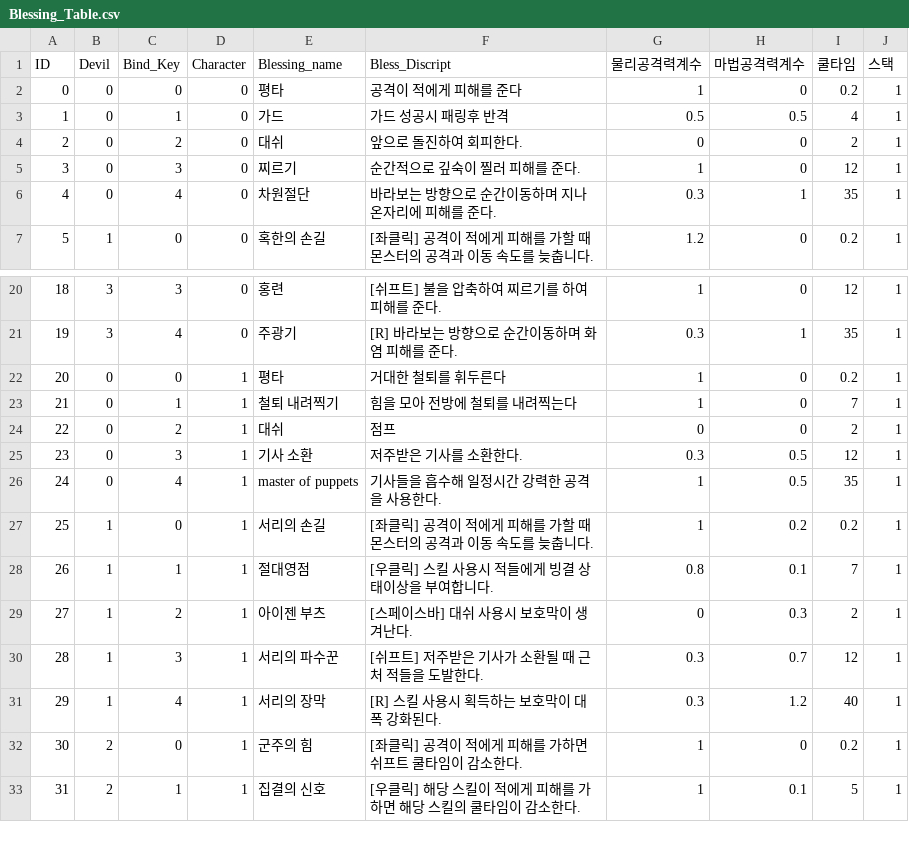
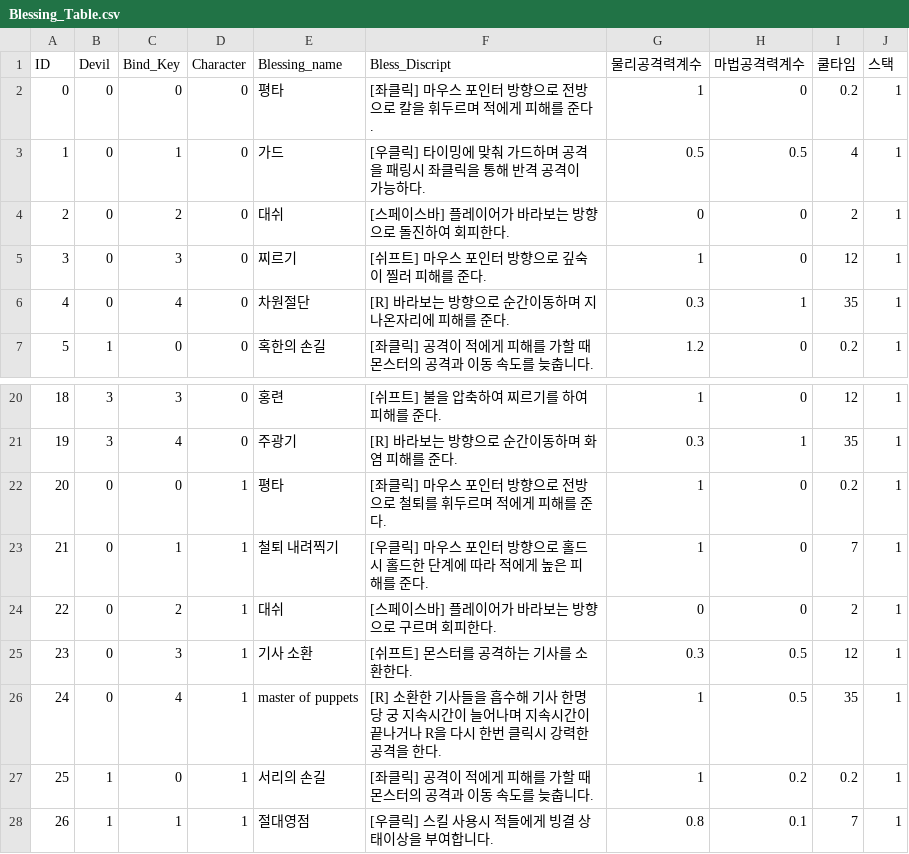
Before and after one commit to wasabi2342/HS_Capstone, a CSV file: Assets/Resources/CSV/Blessing_Table.csv, drawn as a sheet; only a part is shown, gaps mark what is left out; the shorter side is filled out with more unchanged rows.

Commit message:
add characterDescription

```diff
--- a/Assets/Resources/CSV/Blessing_Table.csv
+++ b/Assets/Resources/CSV/Blessing_Table.csv
@@ -1,7 +1,7 @@
 ID,Devil,Bind_Key,Character,Blessing_name,Bless_Discript,물리공격력계수,마법공격력계수,쿨타임,스택
-0,0,0,0,평타,공격이 적에게 피해를 준다,1,0,0.2,1
-1,0,1,0,가드,가드 성공시 패링후 반격,0.5,0.5,4,1
-2,0,2,0,대쉬,앞으로 돌진하여 회피한다.,0,0,2,1
-3,0,3,0,찌르기,순간적으로 깊숙이 찔러 피해를 준다.,1,0,12,1
-4,0,4,0,차원절단,바라보는 방향으로 순간이동하며 지나온자리에 피해를 준다.,0.3,1,35,1
+0,0,0,0,평타,[좌클릭] 마우스 포인터 방향으로 전방으로 칼을 휘두르며 적에게 피해를 준다.,1,0,0.2,1
+1,0,1,0,가드,[우클릭] 타이밍에 맞춰 가드하며 공격을 패링시 좌클릭을 통해 반격 공격이 가능하다.,0.5,0.5,4,1
+2,0,2,0,대쉬,[스페이스바] 플레이어가 바라보는 방향으로 돌진하여 회피한다.,0,0,2,1
+3,0,3,0,찌르기,[쉬프트] 마우스 포인터 방향으로 깊숙이 찔러 피해를 준다.,1,0,12,1
+4,0,4,0,차원절단,[R] 바라보는 방향으로 순간이동하며 지나온자리에 피해를 준다.,0.3,1,35,1
 5,1,0,0,혹한의 손길,[좌클릭] 공격이 적에게 피해를 가할 때 몬스터의 공격과 이동 속도를 늦춥니다.,1.2,0,0.2,1
@@ -21,7 +21,7 @@
 19,3,4,0,주광기,[R] 바라보는 방향으로 순간이동하며 화염 피해를 준다.,0.3,1,35,1
-20,0,0,1,평타,거대한 철퇴를 휘두른다,1,0,0.2,1
-21,0,1,1,철퇴 내려찍기,힘을 모아 전방에 철퇴를 내려찍는다,1,0,7,1
-22,0,2,1,대쉬,점프,0,0,2,1
-23,0,3,1,기사 소환,저주받은 기사를 소환한다.,0.3,0.5,12,1
-24,0,4,1,master of puppets,기사들을 흡수해 일정시간 강력한 공격을 사용한다.,1,0.5,35,1
+20,0,0,1,평타,[좌클릭] 마우스 포인터 방향으로 전방으로 철퇴를 휘두르며 적에게 피해를 준다.,1,0,0.2,1
+21,0,1,1,철퇴 내려찍기,[우클릭] 마우스 포인터 방향으로 홀드시 홀드한 단계에 따라 적에게 높은 피해를 준다.,1,0,7,1
+22,0,2,1,대쉬,[스페이스바] 플레이어가 바라보는 방향으로 구르며 회피한다.,0,0,2,1
+23,0,3,1,기사 소환,[쉬프트] 몬스터를 공격하는 기사를 소환한다.,0.3,0.5,12,1
+24,0,4,1,master of puppets,[R] 소환한 기사들을 흡수해 기사 한명당 궁 지속시간이 늘어나며 지속시간이 끝나거나 R을 다시 한번 클릭시 강력한 공격을 한다.,1,0.5,35,1
 25,1,0,1,서리의 손길,[좌클릭] 공격이 적에게 피해를 가할 때 몬스터의 공격과 이동 속도를 늦춥니다.,1,0.2,0.2,1
```
Also changed, not shown: 7 other files.
